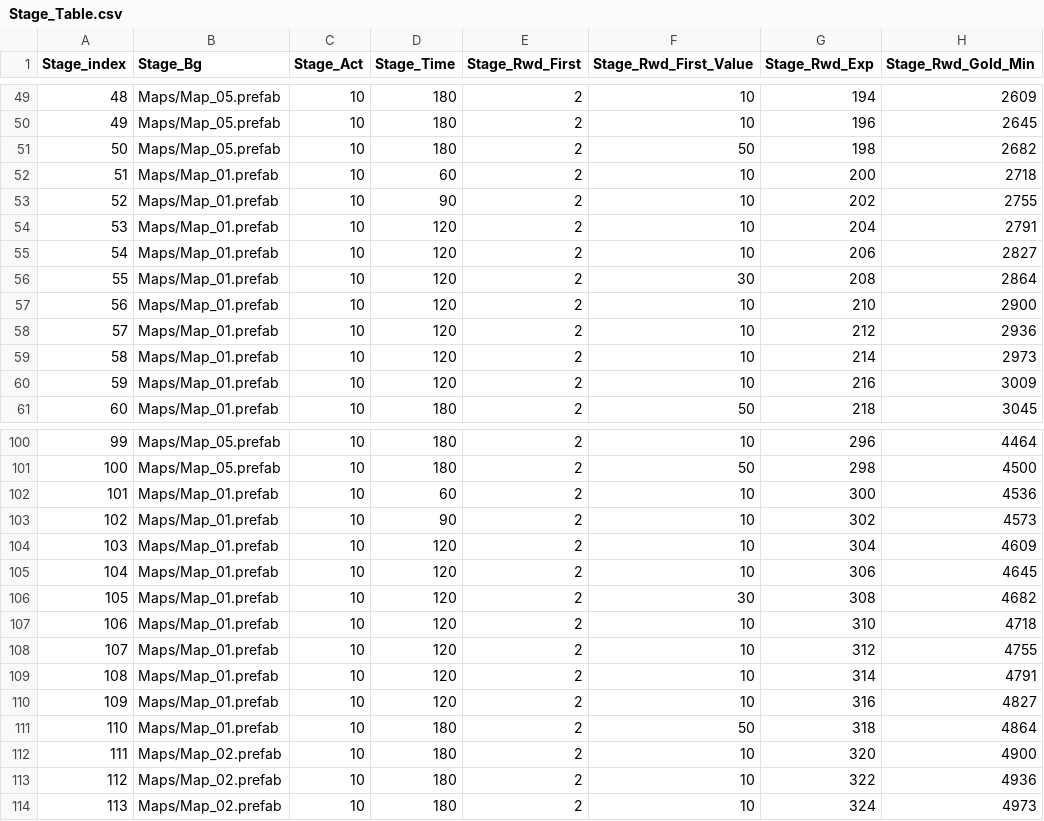
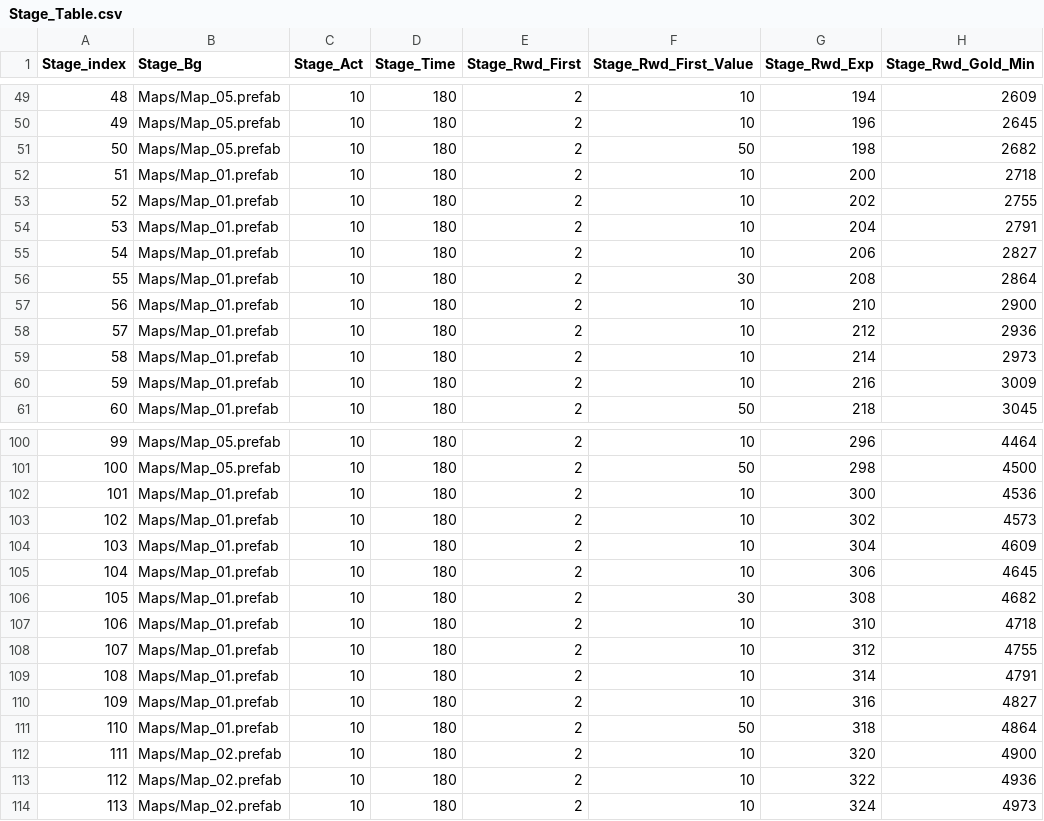
Before and after one commit to wodud1378/castle-hero, a CSV file: CastleHero-UnityClient/Assets/Resources/LocalDB/Stage_Table.csv, drawn as a sheet; only a part is shown, gaps mark what is left out; the diff covers the shown part only; the diff names each change by its address in the sheet, - before the commit and + after, or states it on an @@ line.

Commit message:
스테이지 테이블 수정

```diff
--- a/CastleHero-UnityClient/Assets/Resources/LocalDB/Stage_Table.csv
+++ b/CastleHero-UnityClient/Assets/Resources/LocalDB/Stage_Table.csv
-D52 (Stage_Time): 60
+D52 (Stage_Time): 180
-D53 (Stage_Time): 90
+D53 (Stage_Time): 180
-D54:D60 (Stage_Time): 120
+D54:D60 (Stage_Time): 180
-D102 (Stage_Time): 60
+D102 (Stage_Time): 180
-D103 (Stage_Time): 90
+D103 (Stage_Time): 180
-D104:D110 (Stage_Time): 120
+D104:D110 (Stage_Time): 180
```
Also changed, not shown: 9 edited cells elsewhere in this file.
